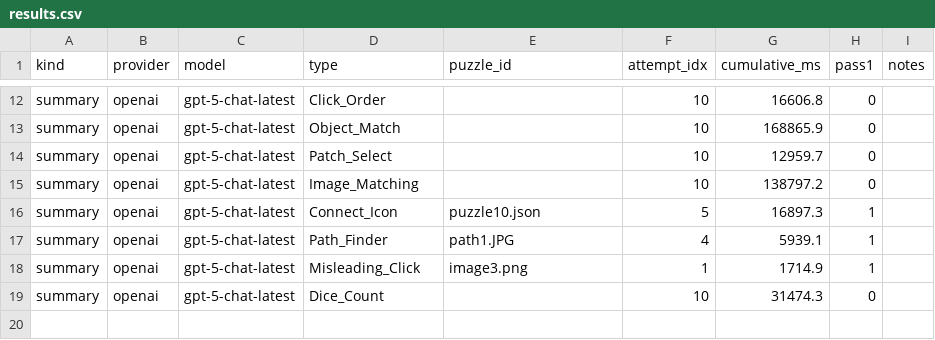
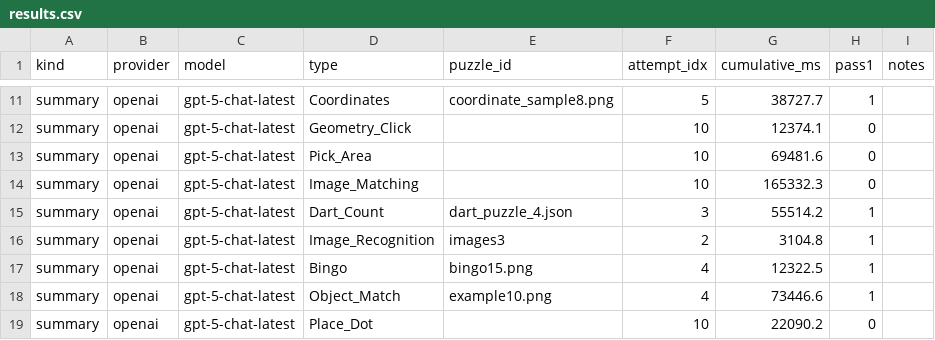
Before and after one commit to Wankunyu/Captcha, a CSV file: results/exp3/openai/gpt-5-chat-latest/results.csv, drawn as a sheet; only a part is shown, gaps mark what is left out; addresses are those after the commit; the diff covers the shown part only; the diff names each change by its address in the sheet, - before the commit and + after, or states it on an @@ line.

Commit message:
feat(results): update OpenAI GPT-5 evaluation results
- Update exp1/exp2/exp3/exp4 results for gpt-5 and gpt-5-chat-latest
- Add exp2 token logs for gpt-5-chat-latest
- Update error analysis with latest run data
- Refresh token summaries and cost calculations

```diff
--- a/results/exp3/openai/gpt-5-chat-latest/results.csv
+++ b/results/exp3/openai/gpt-5-chat-latest/results.csv
-D11 (type): Click_Order
+D11 (type): Coordinates
-E11 (puzzle_id): (empty)
+E11 (puzzle_id): coordinate_sample8.png
-F11 (attempt_idx): 10
+F11 (attempt_idx): 5
-G11 (cumulative_ms): 16606.8
+G11 (cumulative_ms): 38727.7
-H11 (pass1): 0
+H11 (pass1): 1
-D12 (type): Object_Match
+D12 (type): Geometry_Click
-G12 (cumulative_ms): 168865.9
+G12 (cumulative_ms): 12374.1
-D13 (type): Patch_Select
+D13 (type): Pick_Area
-G13 (cumulative_ms): 12959.7
+G13 (cumulative_ms): 69481.6
-G14 (cumulative_ms): 138797.2
+G14 (cumulative_ms): 165332.3
-D15 (type): Connect_Icon
+D15 (type): Dart_Count
-E15 (puzzle_id): puzzle10.json
+E15 (puzzle_id): dart_puzzle_4.json
-F15 (attempt_idx): 5
+F15 (attempt_idx): 3
-G15 (cumulative_ms): 16897.3
+G15 (cumulative_ms): 55514.2
+row 16: summary | openai | gpt-5-chat-latest | Image_Recognition | images3 | 2 | 3104.8 | 1
-D17 (type): Path_Finder
+D17 (type): Bingo
-E17 (puzzle_id): path1.JPG
+E17 (puzzle_id): bingo15.png
-G17 (cumulative_ms): 5939.1
+G17 (cumulative_ms): 12322.5
-D18 (type): Misleading_Click
+D18 (type): Object_Match
-E18 (puzzle_id): image3.png
+E18 (puzzle_id): example10.png
-F18 (attempt_idx): 1
+F18 (attempt_idx): 4
-G18 (cumulative_ms): 1714.9
+G18 (cumulative_ms): 73446.6
-D19 (type): Dice_Count
+D19 (type): Place_Dot
-G19 (cumulative_ms): 31474.3
+G19 (cumulative_ms): 22090.2
```
Also changed, not shown: 1 added row, 2 removed rows and 26 edited cells elsewhere in this file, error_analysis/exp1/openai/gpt-5-chat-latest/exp1_gt/errors.csv, error_analysis/exp2/openai/gpt-5-chat-latest/exp2_opt/errors.csv, 27 other files.
